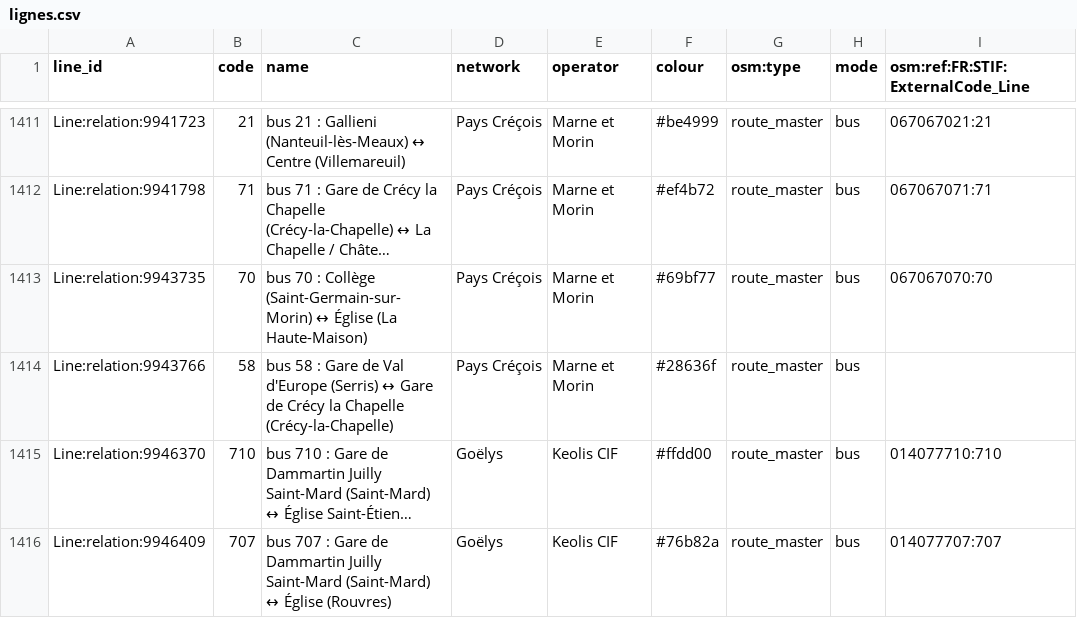
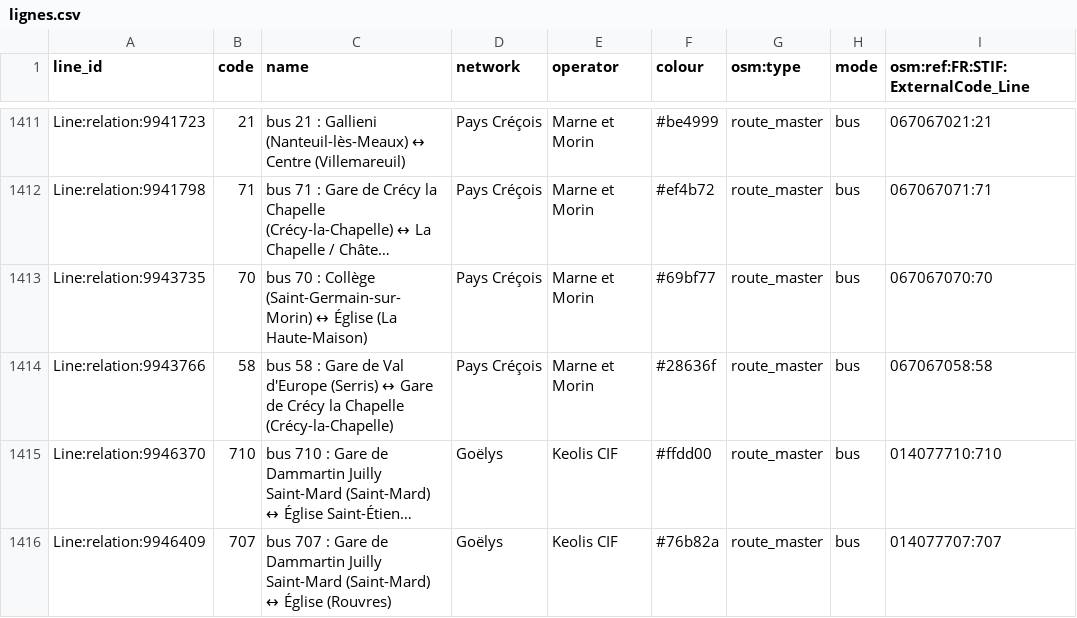
Before and after one commit to Jungle-Bus/ref-fr-STIF, a CSV file: data/lignes.csv, drawn as a sheet; only a part is shown, gaps mark what is left out; long unchanged cells end in …; the diff names each change by its address in the sheet, - before the commit and + after, or states it on an @@ line.

```diff
--- a/data/lignes.csv
+++ b/data/lignes.csv
-I1414: (empty)
+I1414: 067067058:58
```
Also changed, not shown: data/idf_routes.csv, data/opendata_lines_with_osm_id.csv, 5 other files.
